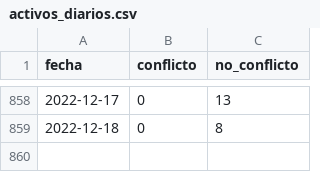
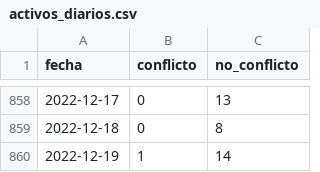
Before and after one commit to mauforonda/transitabilidad-bolivia, a CSV file: activos_diarios.csv, drawn as a sheet; only a part is shown, gaps mark what is left out; the diff names each change by its address in the sheet, - before the commit and + after, or states it on an @@ line.

Commit message:
[ci] actualización

```diff
--- a/activos_diarios.csv
+++ b/activos_diarios.csv
+row 860: 2022-12-19 | 1 | 14
```
